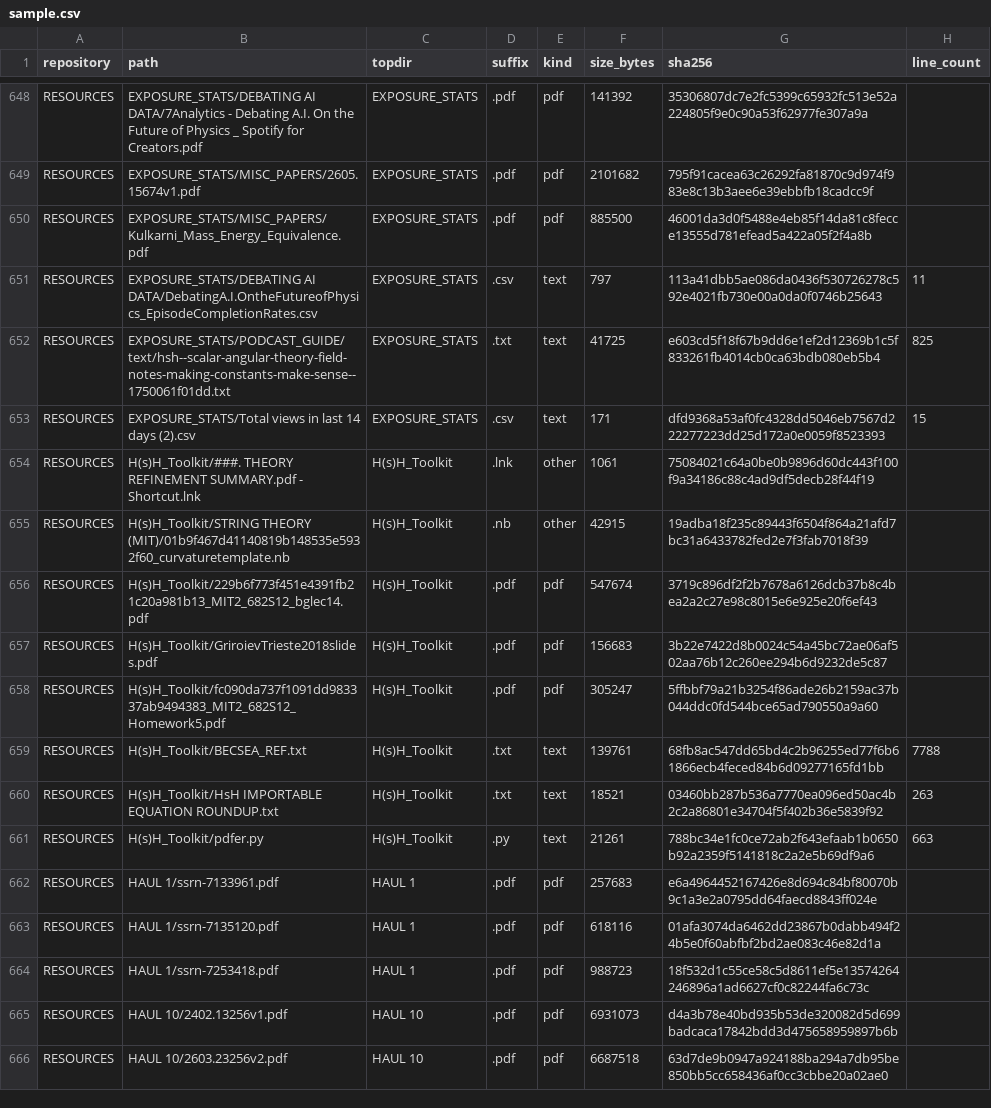
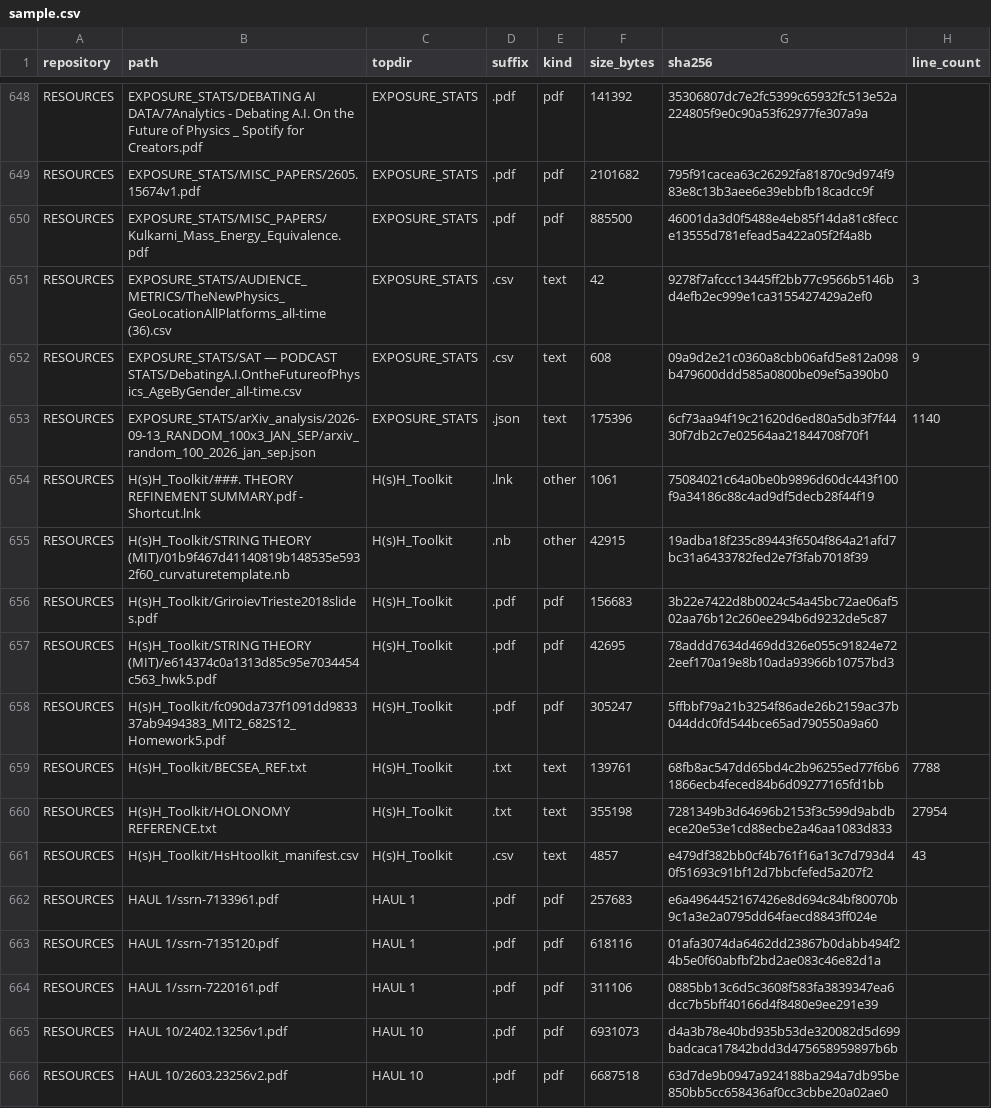
Before and after one commit to Satobloc/HSH_RESOURCES, a CSV file: SOURCE_INVENTORY/SABLE/source_inventory_run/sample.csv, drawn as a sheet; only a part is shown, gaps mark what is left out.

```diff
--- a/SOURCE_INVENTORY/SABLE/source_inventory_run/sample.csv
+++ b/SOURCE_INVENTORY/SABLE/source_inventory_run/sample.csv
@@ -650,16 +650,16 @@ RESOURCES,EXPOSURE_STATS/MISC_PAPERS/2605.15674v1.pdf,EXPOSURE_STATS,.pdf,pdf,21
 RESOURCES,EXPOSURE_STATS/MISC_PAPERS/Kulkarni_Mass_Energy_Equivalence.pdf,EXPOSURE_STATS,.pdf,pdf,885500,46001da3d0f5488e4eb85f14da81c8fecce13555d781efead5a422a05f2f4a8b,
-RESOURCES,EXPOSURE_STATS/DEBATING AI DATA/DebatingA.I.OntheFutureofPhysics_EpisodeCompletionRates.csv,EXPOSURE_STATS,.csv,text,797,113a41dbb5ae086da0436f530726278c592e4021fb730e00a0da0f0746b25643,11
-RESOURCES,EXPOSURE_STATS/PODCAST_GUIDE/text/hsh--scalar-angular-theory-field-notes-making-constants-make-sense--1750061f01dd.txt,EXPOSURE_STATS,.txt,text,41725,e603cd5f18f67b9dd6e1ef2d12369b1c5f833261fb4014cb0ca63bdb080eb5b4,825
-RESOURCES,EXPOSURE_STATS/Total views in last 14 days (2).csv,EXPOSURE_STATS,.csv,text,171,dfd9368a53af0fc4328dd5046eb7567d222277223dd25d172a0e0059f8523393,15
+RESOURCES,EXPOSURE_STATS/AUDIENCE_METRICS/TheNewPhysics_GeoLocationAllPlatforms_all-time (36).csv,EXPOSURE_STATS,.csv,text,42,9278f7afccc13445ff2bb77c9566b5146bd4efb2ec999e1ca3155427429a2ef0,3
+RESOURCES,EXPOSURE_STATS/SAT — PODCAST STATS/DebatingA.I.OntheFutureofPhysics_AgeByGender_all-time.csv,EXPOSURE_STATS,.csv,text,608,09a9d2e21c0360a8cbb06afd5e812a098b479600ddd585a0800be09ef5a390b0,9
+RESOURCES,EXPOSURE_STATS/arXiv_analysis/2026-09-13_RANDOM_100x3_JAN_SEP/arxiv_random_100_2026_jan_sep.json,EXPOSURE_STATS,.json,text,175396,6cf73aa94f19c21620d6ed80a5db3f7f4430f7db2c7e02564aa21844708f70f1,1140
 RESOURCES,H(s)H_Toolkit/###. THEORY REFINEMENT SUMMARY.pdf - Shortcut.lnk,H(s)H_Toolkit,.lnk,other,1061,75084021c64a0be0b9896d60dc443f100f9a34186c88c4ad9df5decb28f44f19,
 RESOURCES,H(s)H_Toolkit/STRING THEORY (MIT)/01b9f467d41140819b148535e5932f60_curvaturetemplate.nb,H(s)H_Toolkit,.nb,other,42915,19adba18f235c89443f6504f864a21afd7bc31a6433782fed2e7f3fab7018f39,
-RESOURCES,H(s)H_Toolkit/229b6f773f451e4391fb21c20a981b13_MIT2_682S12_bglec14.pdf,H(s)H_Toolkit,.pdf,pdf,547674,3719c896df2f2b7678a6126dcb37b8c4bea2a2c27e98c8015e6e925e20f6ef43,
 RESOURCES,H(s)H_Toolkit/GriroievTrieste2018slides.pdf,H(s)H_Toolkit,.pdf,pdf,156683,3b22e7422d8b0024c54a45bc72ae06af502aa76b12c260ee294b6d9232de5c87,
+RESOURCES,H(s)H_Toolkit/STRING THEORY (MIT)/e614374c0a1313d85c95e7034454c563_hwk5.pdf,H(s)H_Toolkit,.pdf,pdf,42695,78addd7634d469dd326e055c91824e722eef170a19e8b10ada93966b10757bd3,
 RESOURCES,H(s)H_Toolkit/fc090da737f1091dd983337ab9494383_MIT2_682S12_Homework5.pdf,H(s)H_Toolkit,.pdf,pdf,305247,5ffbbf79a21b3254f86ade26b2159ac37b044ddc0fd544bce65ad790550a9a60,
 RESOURCES,H(s)H_Toolkit/BECSEA_REF.txt,H(s)H_Toolkit,.txt,text,139761,68fb8ac547dd65bd4c2b96255ed77f6b61866ecb4feced84b6d09277165fd1bb,7788
-RESOURCES,H(s)H_Toolkit/HsH IMPORTABLE EQUATION ROUNDUP.txt,H(s)H_Toolkit,.txt,text,18521,03460bb287b536a7770ea096ed50ac4b2c2a86801e34704f5f402b36e5839f92,263
-RESOURCES,H(s)H_Toolkit/pdfer.py,H(s)H_Toolkit,.py,text,21261,788bc34e1fc0ce72ab2f643efaab1b0650b92a2359f5141818c2a2e5b69df9a6,663
+RESOURCES,H(s)H_Toolkit/HOLONOMY REFERENCE.txt,H(s)H_Toolkit,.txt,text,355198,7281349b3d64696b2153f3c599d9abdbece20e53e1cd88ecbe2a46aa1083d833,27954
+RESOURCES,H(s)H_Toolkit/HsHtoolkit_manifest.csv,H(s)H_Toolkit,.csv,text,4857,e479df382bb0cf4b761f16a13c7d793d40f51693c91bf12d7bbcfefed5a207f2,43
 RESOURCES,HAUL 1/ssrn-7133961.pdf,HAUL 1,.pdf,pdf,257683,e6a4964452167426e8d694c84bf80070b9c1a3e2a0795dd64faecd8843ff024e,
 RESOURCES,HAUL 1/ssrn-7135120.pdf,HAUL 1,.pdf,pdf,618116,01afa3074da6462dd23867b0dabb494f24b5e0f60abfbf2bd2ae083c46e82d1a,
-RESOURCES,HAUL 1/ssrn-7253418.pdf,HAUL 1,.pdf,pdf,988723,18f532d1c55ce58c5d8611ef5e13574264246896a1ad6627cf0c82244fa6c73c,
+RESOURCES,HAUL 1/ssrn-7220161.pdf,HAUL 1,.pdf,pdf,311106,0885bb13c6d5c3608f583fa3839347ea6dcc7b5bff40166d4f8480e9ee291e39,
 RESOURCES,HAUL 10/2402.13256v1.pdf,HAUL 10,.pdf,pdf,6931073,d4a3b78e40bd935b53de320082d5d699badcaca17842bdd3d475658959897b6b,
```
Also changed, not shown: 3 other files.
